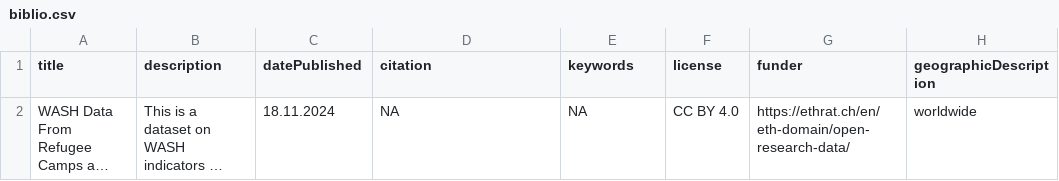
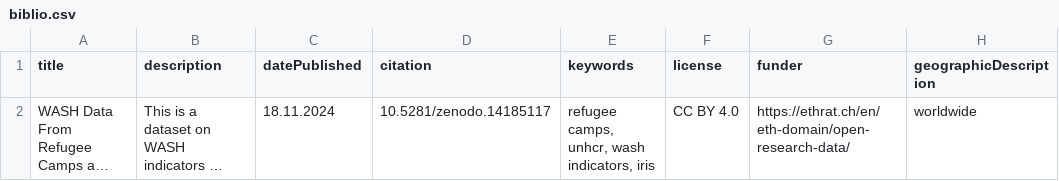
Before and after one commit to openwashdata/unhcrwash, a CSV file: data/metadata/biblio.csv, drawn as a sheet; only a part is shown; long unchanged cells end in …; the diff names each change by its address in the sheet, - before the commit and + after, or states it on an @@ line.

Commit message:
Website and final metadata

```diff
--- a/data/metadata/biblio.csv
+++ b/data/metadata/biblio.csv
-D2 (citation): NA
+D2 (citation): 10.5281/zenodo.14185117
-E2 (keywords): NA
+E2 (keywords): refugee camps, unhcr, wash indicators, iris
```
Also changed, not shown: 49 other files.
